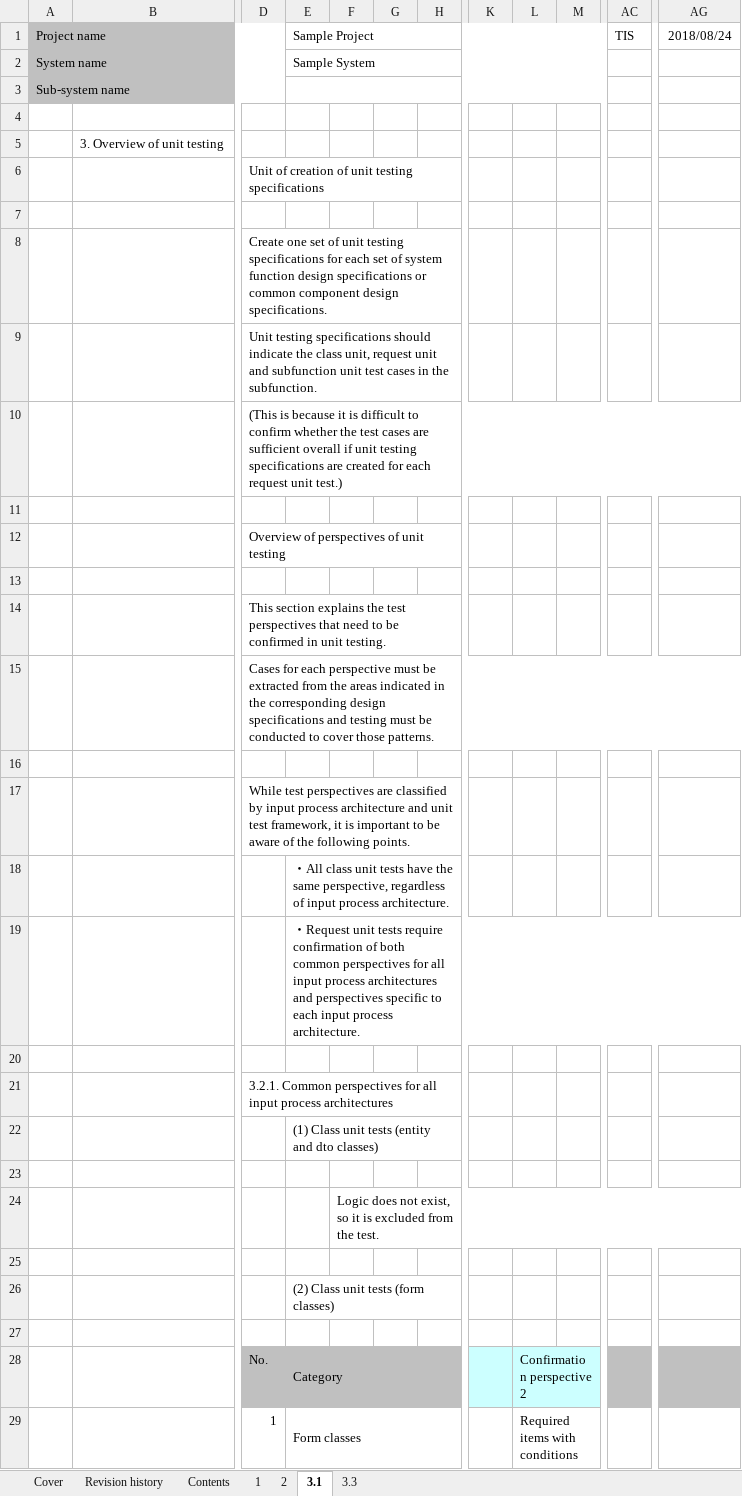
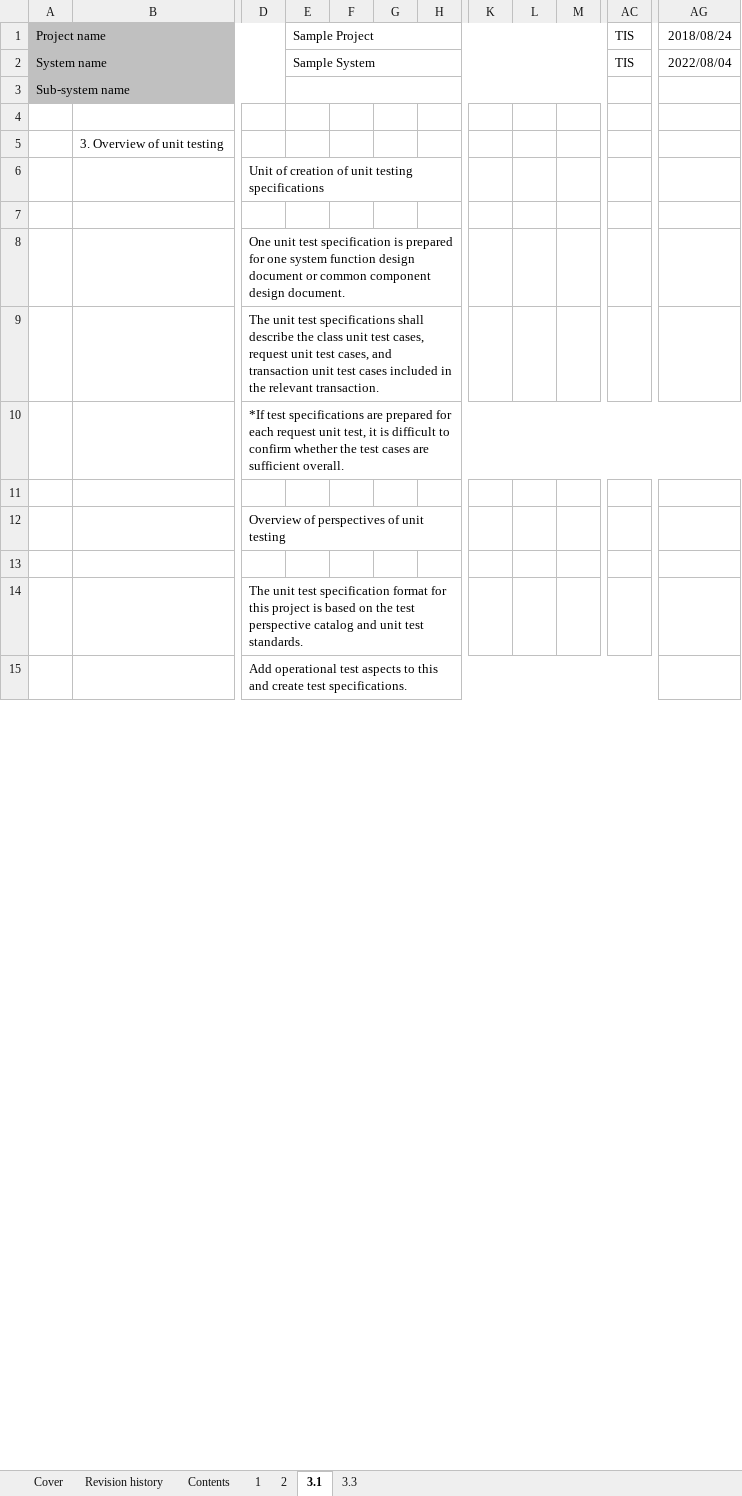
Before and after one commit to Fintan-contents/nablarch-system-development-guide, an Excel workbook: en/Sample_Project/Design_Document/A1_Project_Management_System/020_Architecture_Design/020_Development_Standards/020_Test_Standards/Unit_Test_Standard.xlsx, sheet 3.1, drawn as a sheet; only a part is shown, gaps mark what is left out; values as stored, in another font and other column widths than the file's, no borders; charts and pictures not drawn; removed rows and columns are numbered as before the commit, all else as after; rows hold the shown columns only; the diff covers the shown part only; the diff names each change by its address in the sheet, - before the commit and + after, or states it on an @@ line.

```diff
--- a/en/Sample_Project/Design_Document/A1_Project_Management_System/020_Architecture_Design/020_Development_Standards/020_Test_Standards/Unit_Test_Standard.xlsx (sheet 3.1)
+++ b/en/Sample_Project/Design_Document/A1_Project_Management_System/020_Architecture_Design/020_Development_Standards/020_Test_Standards/Unit_Test_Standard.xlsx (sheet 3.1)
-column F, empty
+column G, empty
-column L, empty
+column M, empty
-AC2: (empty)
+AC2: TIS
-AG2: (empty)
+AG2: 2022/08/04
-D8: Create one set of unit testing specifications for each set of system function design specifications or common component design specifications.
+D8: One unit test specification is prepared for one system function design document or common component design document.
-D9: Unit testing specifications should indicate the class unit, request unit and subfunction unit test cases in the subfunction.
+D9: The unit test specifications shall describe the class unit test cases, request unit test cases, and transaction unit test cases included in the relevant transaction.
-D10: (This is because it is difficult to confirm whether the test cases are sufficient overall if unit testing specifications are created for each request unit test.)
+D10: *If test specifications are prepared for each request unit test, it is difficult to confirm whether the test cases are sufficient overall.
-D14: This section explains the test perspectives that need to be confirmed in unit testing.
+D14: The unit test specification format for this project is based on the test perspective catalog and unit test standards.
-D15: Cases for each perspective must be extracted from the areas indicated in the corresponding design specifications and testing must be conducted to cover those patterns.
+D15: Add operational test aspects to this and create test specifications.
-D15:AG15 merged
+D15:AF15 merged
-row 16: (empty)
-row 17:  |  | While test perspectives are classified by input process architecture and unit test framework, it is important to be aware of the following points.
-row 18:  |  |  | ・All class unit tests have the same perspective, regardless of input process architecture.
-row 19:  |  |  | ・Request unit tests require confirmation of both common perspectives for all input process architectures and perspectives specific to each input process architecture.
-row 20: (empty)
-row 21:  |  | 3.2.1. Common perspectives for all input process architectures
-row 22:  |  |  | (1) Class unit tests (entity and dto classes)
-row 23: (empty)
@@ row 24 moved to row 49: Request unit testing @@
-row 25: (empty)
-row 26:  |  |  | (2) Class unit tests (form classes)
-row 27: (empty)
-row 28:  |  | No. | Category |  |  |  |  | Confirmation perspective 2
-row 29:  |  | 1 | Form classes |  |  |  |  | Required items with conditions
```
Also changed, not shown: 37 added rows, 29 removed rows, 1 moved row and merged cells elsewhere in this sheet, sheet 2, sheet Revision history, sheet 1, sheet Contents, sheet 3.3, sheet Cover, charts or pictures.
